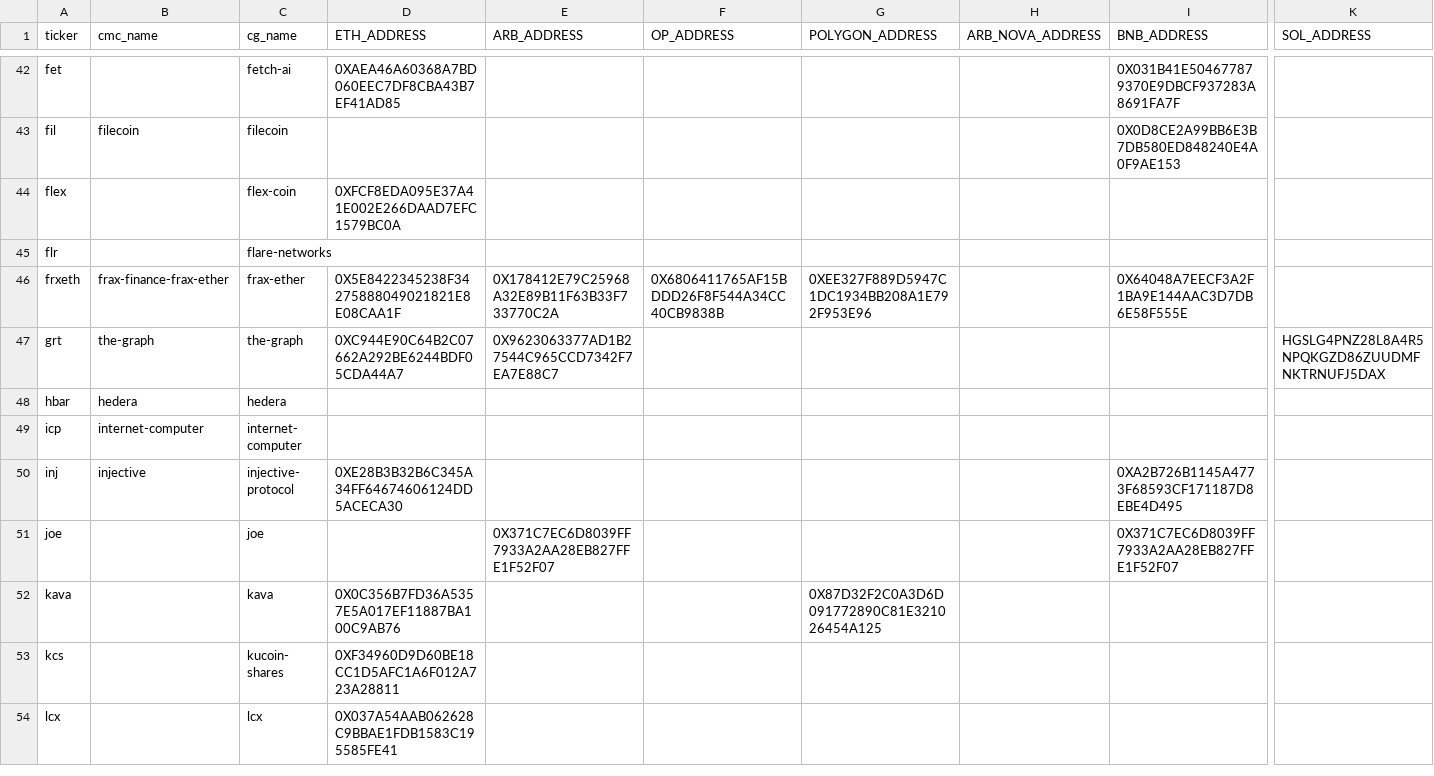
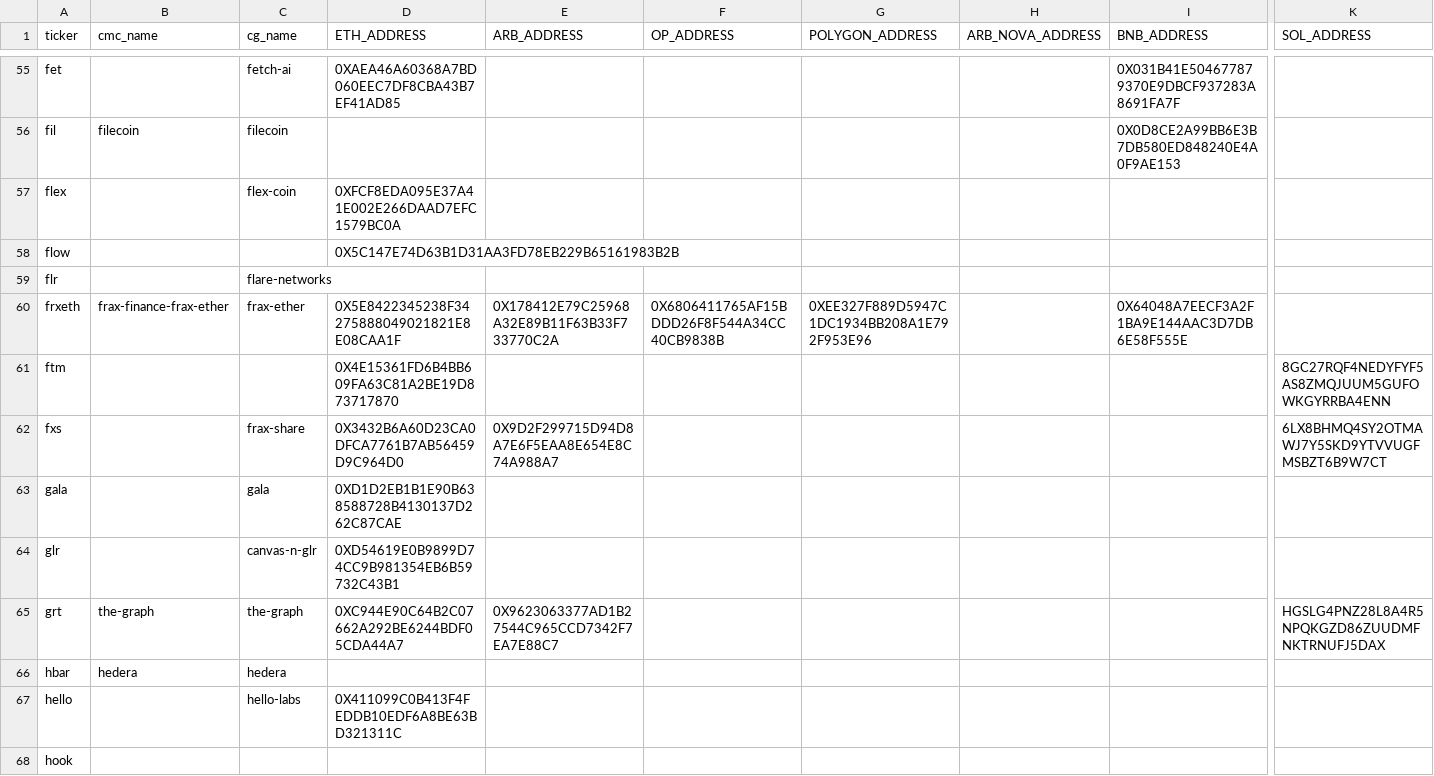
Before and after one commit to PrimalFinance/ArbitrageFinderV3, a CSV file: Oracle/coins.csv, drawn as a sheet; only a part is shown, gaps mark what is left out; the shorter side is filled out with more unchanged rows; rows hold the shown columns only; the diff covers the shown part only; the diff names each change by its address in the sheet, - before the commit and + after, or states it on an @@ line.

```diff
--- a/Oracle/coins.csv
+++ b/Oracle/coins.csv
+row 58: flow |  |  | 0X5C147E74D63B1D31AA3FD78EB229B65161983B2B
+row 61: ftm |  |  | 0X4E15361FD6B4BB609FA63C81A2BE19D873717870 |  |  |  |  |  | 8GC27RQF4NEDYFYF5AS8ZMQJUUM5GUFOWKGYRRBA4ENN
+row 62: fxs |  | frax-share | 0X3432B6A60D23CA0DFCA7761B7AB56459D9C964D0 | 0X9D2F299715D94D8A7E6F5EAA8E654E8C74A988A7 |  |  |  |  | 6LX8BHMQ4SY2OTMAWJ7Y5SKD9YTVVUGFMSBZT6B9W7CT
+row 63: gala |  | gala | 0XD1D2EB1B1E90B638588728B4130137D262C87CAE
+row 64: glr |  | canvas-n-glr | 0XD54619E0B9899D74CC9B981354EB6B59732C43B1
+row 67: hello |  | hello-labs | 0X411099C0B413F4FEDDB10EDF6A8BE63BD321311C
+row 68: hook
```
Also changed, not shown: 36 added rows and 7 edited cells elsewhere in this file, 11 other files.
